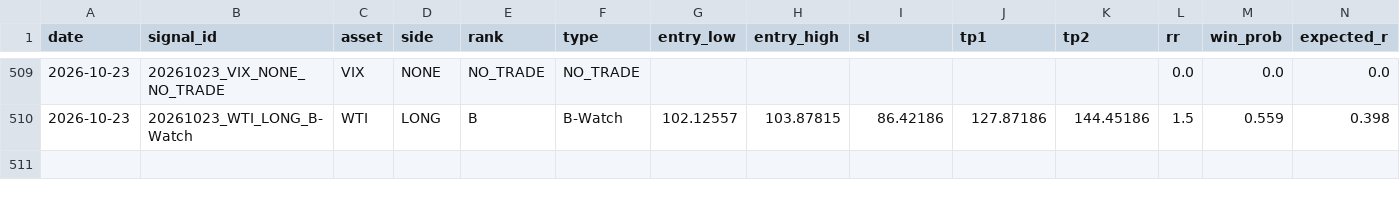
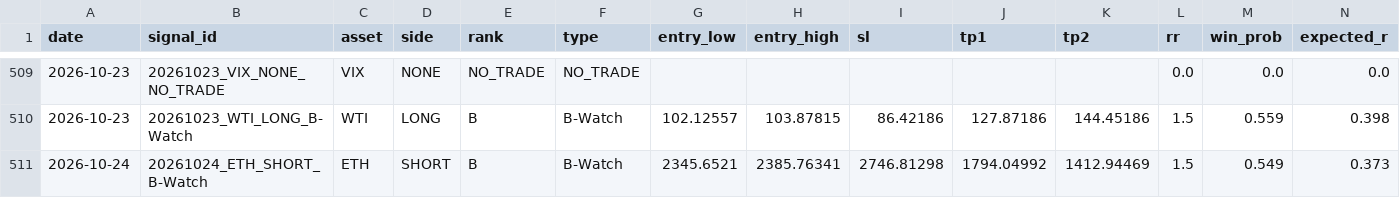
Before and after one commit to Tadaim2tk/tactical-swing-os, a CSV file: data/generated_signal_log.csv, drawn as a sheet; only a part is shown, gaps mark what is left out; rows hold the shown columns only; the diff names each change by its address in the sheet, - before the commit and + after, or states it on an @@ line.

```diff
--- a/data/generated_signal_log.csv
+++ b/data/generated_signal_log.csv
+row 511: 2026-10-24 | 20261024_ETH_SHORT_B-Watch | ETH | SHORT | B | B-Watch | 2345.6521 | 2385.76341 | 2746.81298 | 1794.04992 | 1412.94469 | 1.5 | 0.549 | 0.373
```
Also changed, not shown: data/execution_simulation.csv, data/market_context_daily.csv, 3 other files.
